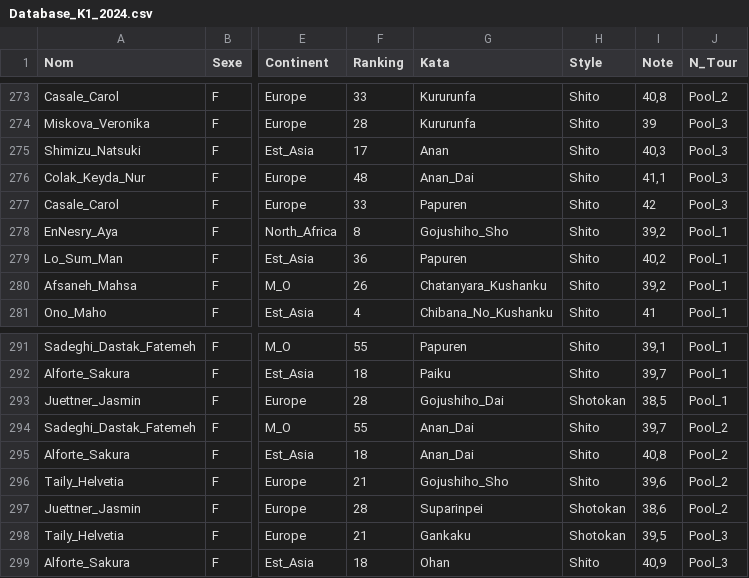
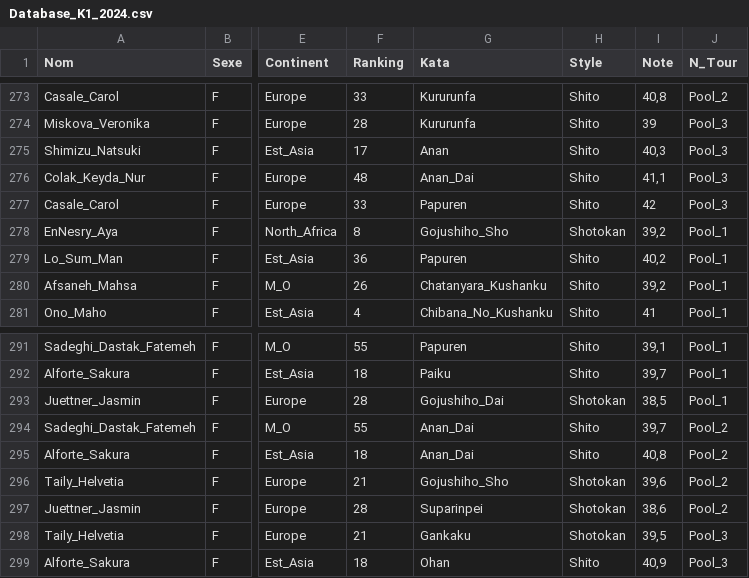
Before and after one commit to AlexMous3/App_Kata_DBK1, a CSV file: Database_K1_2024.csv, drawn as a sheet; only a part is shown, gaps mark what is left out; the diff names each change by its address in the sheet, - before the commit and + after, or states it on an @@ line.

Commit message:
Update Database_K1_2024.csv

```diff
--- a/Database_K1_2024.csv
+++ b/Database_K1_2024.csv
-H278 (Style): Shito
+H278 (Style): Shotokan
-H296 (Style): Shito
+H296 (Style): Shotokan
```
